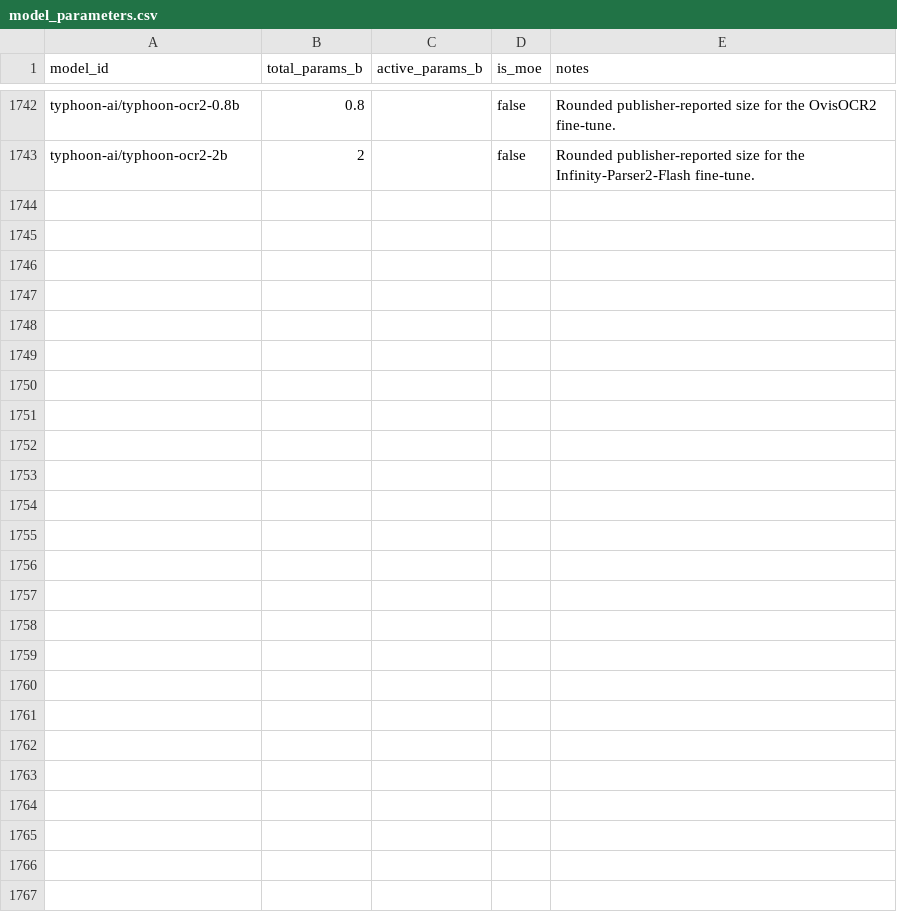
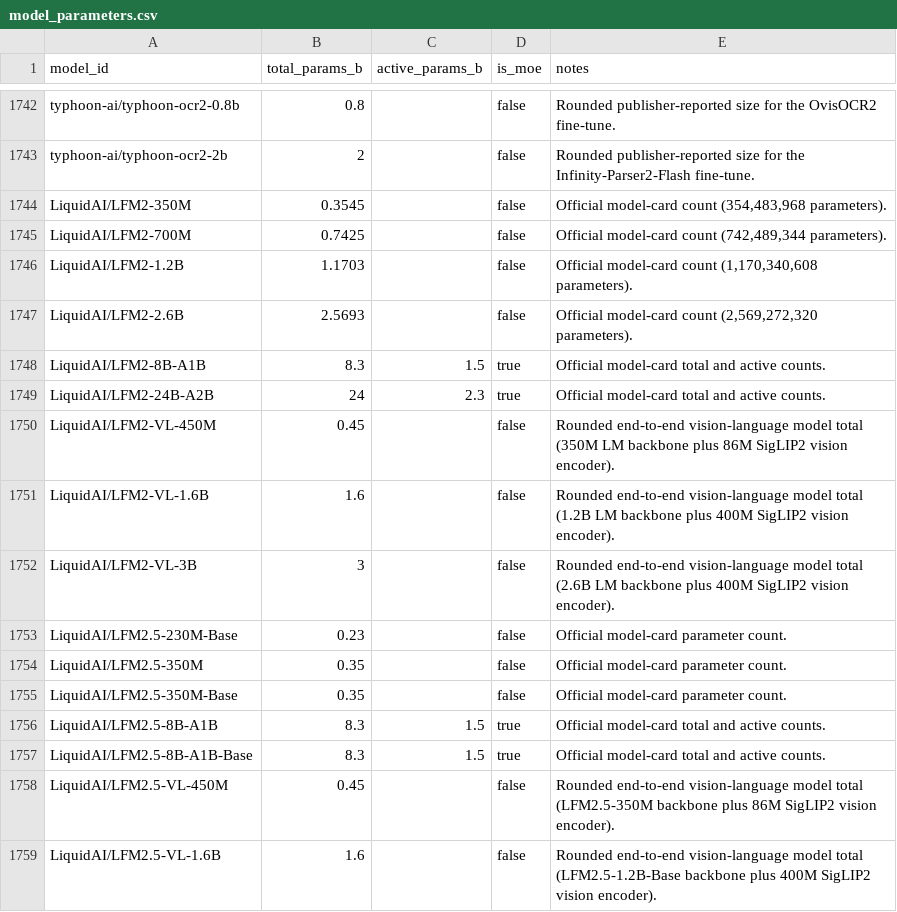
Before and after one commit to Interconnects-AI/tracked-models, a CSV file: metadata/model_parameters.csv, drawn as a sheet; only a part is shown, gaps mark what is left out; the diff names each change by its address in the sheet, - before the commit and + after, or states it on an @@ line.

Commit message:
Add LiquidAI core-model inclusion rule and promote LFM2/LFM2.5 models

```diff
--- a/metadata/model_parameters.csv
+++ b/metadata/model_parameters.csv
+row 1744: LiquidAI/LFM2-350M | 0.3545 |  | false | Official model-card count (354,483,968 parameters).
+row 1745: LiquidAI/LFM2-700M | 0.7425 |  | false | Official model-card count (742,489,344 parameters).
+row 1746: LiquidAI/LFM2-1.2B | 1.1703 |  | false | Official model-card count (1,170,340,608 parameters).
+row 1747: LiquidAI/LFM2-2.6B | 2.5693 |  | false | Official model-card count (2,569,272,320 parameters).
+row 1748: LiquidAI/LFM2-8B-A1B | 8.3 | 1.5 | true | Official model-card total and active counts.
+row 1749: LiquidAI/LFM2-24B-A2B | 24 | 2.3 | true | Official model-card total and active counts.
+row 1750: LiquidAI/LFM2-VL-450M | 0.45 |  | false | Rounded end-to-end vision-language model total (350M LM backbone plus 86M SigLIP2 vision encoder).
+row 1751: LiquidAI/LFM2-VL-1.6B | 1.6 |  | false | Rounded end-to-end vision-language model total (1.2B LM backbone plus 400M SigLIP2 vision encoder).
+row 1752: LiquidAI/LFM2-VL-3B | 3 |  | false | Rounded end-to-end vision-language model total (2.6B LM backbone plus 400M SigLIP2 vision encoder).
+row 1753: LiquidAI/LFM2.5-230M-Base | 0.23 |  | false | Official model-card parameter count.
+row 1754: LiquidAI/LFM2.5-350M | 0.35 |  | false | Official model-card parameter count.
+row 1755: LiquidAI/LFM2.5-350M-Base | 0.35 |  | false | Official model-card parameter count.
+row 1756: LiquidAI/LFM2.5-8B-A1B | 8.3 | 1.5 | true | Official model-card total and active counts.
+row 1757: LiquidAI/LFM2.5-8B-A1B-Base | 8.3 | 1.5 | true | Official model-card total and active counts.
+row 1758: LiquidAI/LFM2.5-VL-450M | 0.45 |  | false | Rounded end-to-end vision-language model total (LFM2.5-350M backbone plus 86M SigLIP2 vision encoder).
+row 1759: LiquidAI/LFM2.5-VL-1.6B | 1.6 |  | false | Rounded end-to-end vision-language model total (LFM2.5-1.2B-Base backbone plus 400M SigLIP2 vision encoder).
```
Also changed, not shown: extra_models.csv, models.csv, 2 other files.
